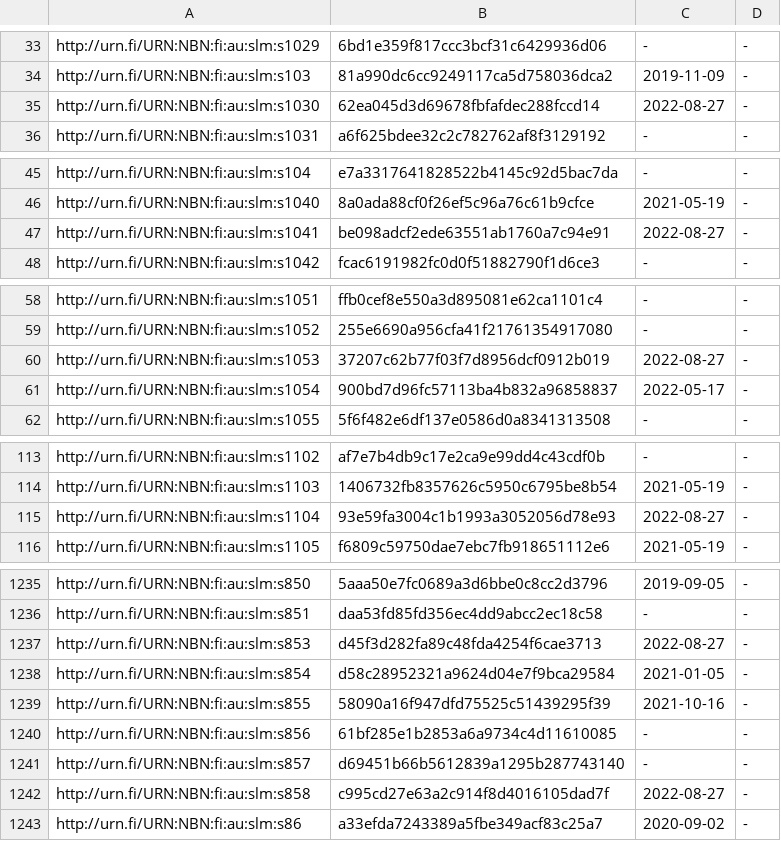
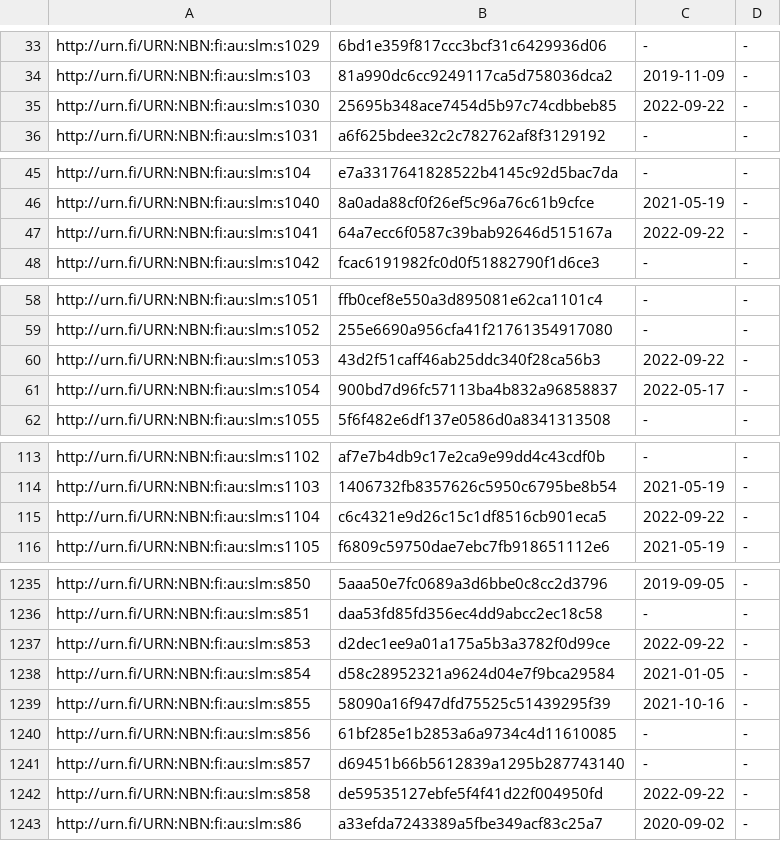
Before and after one commit to NatLibFi/Finto-data, a TSV file: vocabularies/slm/timestamps.tsv, drawn as a sheet; only a part is shown, gaps mark what is left out; the diff covers the shown part only.

```diff
--- a/vocabularies/slm/timestamps.tsv
+++ b/vocabularies/slm/timestamps.tsv
@@ -34,3 +34,3 @@ http://urn.fi/URN:NBN:fi:au:slm:s1029	6bd1e359f817ccc3bcf31c6429936d06	-	-
 http://urn.fi/URN:NBN:fi:au:slm:s103	81a990dc6cc9249117ca5d758036dca2	2019-11-09	-
-http://urn.fi/URN:NBN:fi:au:slm:s1030	62ea045d3d69678fbfafdec288fccd14	2022-08-27	-
+http://urn.fi/URN:NBN:fi:au:slm:s1030	25695b348ace7454d5b97c74cdbbeb85	2022-09-22	-
 http://urn.fi/URN:NBN:fi:au:slm:s1031	a6f625bdee32c2c782762af8f3129192	-	-
@@ -46,3 +46,3 @@ http://urn.fi/URN:NBN:fi:au:slm:s104	e7a3317641828522b4145c92d5bac7da	-	-
 http://urn.fi/URN:NBN:fi:au:slm:s1040	8a0ada88cf0f26ef5c96a76c61b9cfce	2021-05-19	-
-http://urn.fi/URN:NBN:fi:au:slm:s1041	be098adcf2ede63551ab1760a7c94e91	2022-08-27	-
+http://urn.fi/URN:NBN:fi:au:slm:s1041	64a7ecc6f0587c39bab92646d515167a	2022-09-22	-
 http://urn.fi/URN:NBN:fi:au:slm:s1042	fcac6191982fc0d0f51882790f1d6ce3	-	-
@@ -59,3 +59,3 @@ http://urn.fi/URN:NBN:fi:au:slm:s1051	ffb0cef8e550a3d895081e62ca1101c4	-	-
 http://urn.fi/URN:NBN:fi:au:slm:s1052	255e6690a956cfa41f21761354917080	-	-
-http://urn.fi/URN:NBN:fi:au:slm:s1053	37207c62b77f03f7d8956dcf0912b019	2022-08-27	-
+http://urn.fi/URN:NBN:fi:au:slm:s1053	43d2f51caff46ab25ddc340f28ca56b3	2022-09-22	-
 http://urn.fi/URN:NBN:fi:au:slm:s1054	900bd7d96fc57113ba4b832a96858837	2022-05-17	-
@@ -114,3 +114,3 @@ http://urn.fi/URN:NBN:fi:au:slm:s1102	af7e7b4db9c17e2ca9e99dd4c43cdf0b	-	-
 http://urn.fi/URN:NBN:fi:au:slm:s1103	1406732fb8357626c5950c6795be8b54	2021-05-19	-
-http://urn.fi/URN:NBN:fi:au:slm:s1104	93e59fa3004c1b1993a3052056d78e93	2022-08-27	-
+http://urn.fi/URN:NBN:fi:au:slm:s1104	c6c4321e9d26c15c1df8516cb901eca5	2022-09-22	-
 http://urn.fi/URN:NBN:fi:au:slm:s1105	f6809c59750dae7ebc7fb918651112e6	2021-05-19	-
@@ -1236,3 +1236,3 @@ http://urn.fi/URN:NBN:fi:au:slm:s850	5aaa50e7fc0689a3d6bbe0c8cc2d3796	2019-09-05
 http://urn.fi/URN:NBN:fi:au:slm:s851	daa53fd85fd356ec4dd9abcc2ec18c58	-	-
-http://urn.fi/URN:NBN:fi:au:slm:s853	d45f3d282fa89c48fda4254f6cae3713	2022-08-27	-
+http://urn.fi/URN:NBN:fi:au:slm:s853	d2dec1ee9a01a175a5b3a3782f0d99ce	2022-09-22	-
 http://urn.fi/URN:NBN:fi:au:slm:s854	d58c28952321a9624d04e7f9bca29584	2021-01-05	-
@@ -1241,3 +1241,3 @@ http://urn.fi/URN:NBN:fi:au:slm:s856	61bf285e1b2853a6a9734c4d11610085	-	-
 http://urn.fi/URN:NBN:fi:au:slm:s857	d69451b66b5612839a1295b287743140	-	-
-http://urn.fi/URN:NBN:fi:au:slm:s858	c995cd27e63a2c914f8d4016105dad7f	2022-08-27	-
+http://urn.fi/URN:NBN:fi:au:slm:s858	de59535127ebfe5f4f41d22f004950fd	2022-09-22	-
 http://urn.fi/URN:NBN:fi:au:slm:s86	a33efda7243389a5fbe349acf83c25a7	2020-09-02	-
```
Also changed, not shown: 22 edited cells elsewhere in this file, 2 other files.
